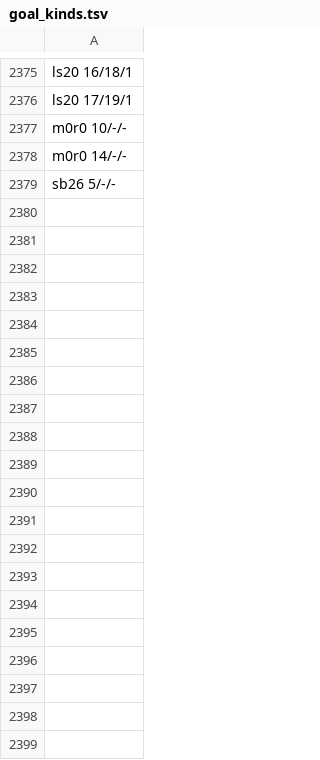
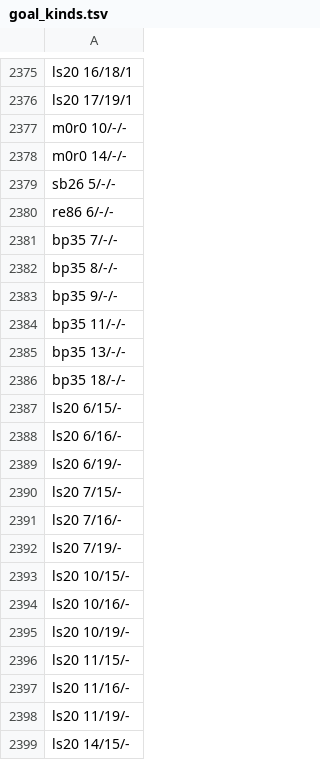
Before and after one commit to pra-ji-moh/ciall, a TSV file: child/goal_kinds.tsv, drawn as a sheet; only a part is shown, gaps mark what is left out; the diff covers the shown part only.

Commit message:
child: 2026-11-09 18:55  this stretch 6 of 85 levels; best ever 32; 42 min; game:now/best ar25:0/2 cd82:0/2 dc22:0/1 bp35:1/2 c

```diff
--- a/child/goal_kinds.tsv
+++ b/child/goal_kinds.tsv
@@ -2379 +2379,21 @@ m0r0 14/-/-
 sb26 5/-/-
+re86 6/-/-
+bp35 7/-/-
+bp35 8/-/-
+bp35 9/-/-
+bp35 11/-/-
+bp35 13/-/-
+bp35 18/-/-
+ls20 6/15/-
+ls20 6/16/-
+ls20 6/19/-
+ls20 7/15/-
+ls20 7/16/-
+ls20 7/19/-
+ls20 10/15/-
+ls20 10/16/-
+ls20 10/19/-
+ls20 11/15/-
+ls20 11/16/-
+ls20 11/19/-
+ls20 14/15/-
```
Also changed, not shown: 37 added rows elsewhere in this file, child/library/claims.tsv, child/practice.tsv, 20 other files.
